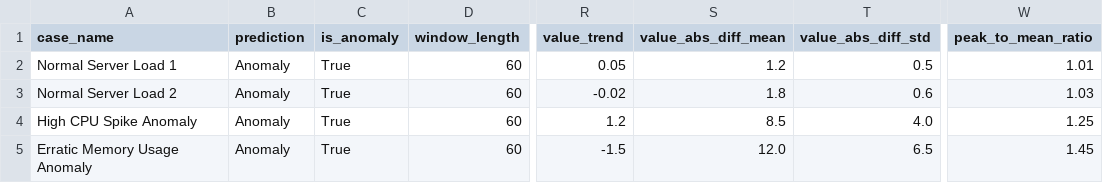
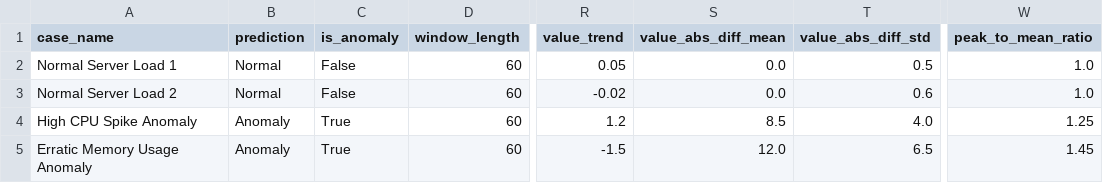
Before and after one commit to Mokshagnatej/Internship-Innolift-Ventures, a CSV file: Track-3/DAY-14/outputs/batch_predictions.csv, drawn as a sheet; only a part is shown, gaps mark what is left out; the diff names each change by its address in the sheet, - before the commit and + after, or states it on an @@ line.

```diff
--- a/Track-3/DAY-14/outputs/batch_predictions.csv
+++ b/Track-3/DAY-14/outputs/batch_predictions.csv
-B2:B3 (prediction): Anomaly
+B2:B3 (prediction): Normal
-C2:C3 (is_anomaly): True
+C2:C3 (is_anomaly): False
-S2 (value_abs_diff_mean): 1.2
+S2 (value_abs_diff_mean): 0.0
-W2 (peak_to_mean_ratio): 1.01
+W2 (peak_to_mean_ratio): 1.0
-S3 (value_abs_diff_mean): 1.8
+S3 (value_abs_diff_mean): 0.0
-W3 (peak_to_mean_ratio): 1.03
+W3 (peak_to_mean_ratio): 1.0
```
Also changed, not shown: 13 other files.
